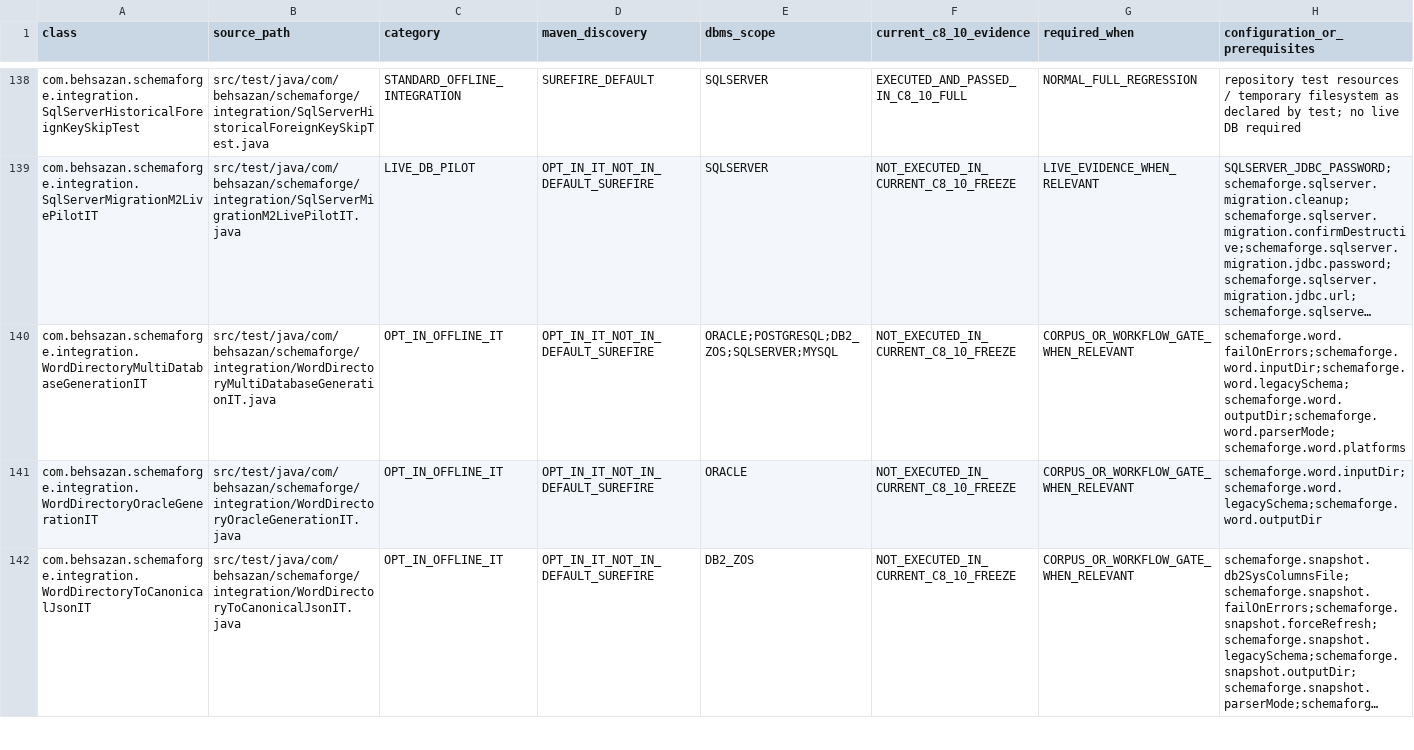
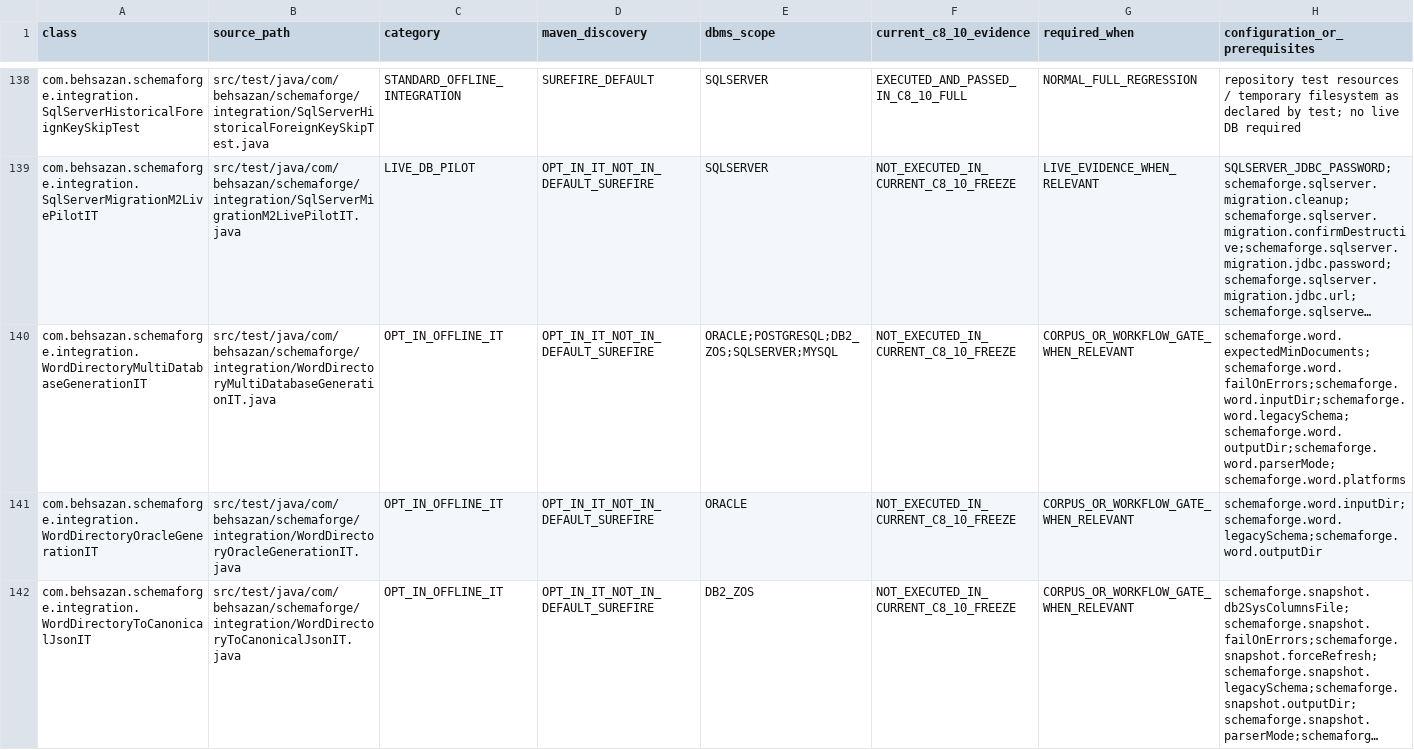
Before and after one commit to Haghgounia/schema-forge-v4, a CSV file: docs/testing/TEST-MATRIX-C9.csv, drawn as a sheet; only a part is shown, gaps mark what is left out; long unchanged cells end in …; the diff names each change by its address in the sheet, - before the commit and + after, or states it on an @@ line.

Commit message:
Word corpus

```diff
--- a/docs/testing/TEST-MATRIX-C9.csv
+++ b/docs/testing/TEST-MATRIX-C9.csv
-H140 (configuration_or_prerequisites): schemaforge.word.failOnErrors;schemaforge.word.inputDir;schemaforge.word.legacySchema;schemaforge.word.outputDir;schemaforge.word.parserMode;schemaforge.word.platforms
+H140 (configuration_or_prerequisites): schemaforge.word.expectedMinDocuments;schemaforge.word.failOnErrors;schemaforge.word.inputDir;schemaforge.word.legacySchema;schemaforge.word.outputDir;schemaforge.word.parserMode;schemaforge.word.platforms
```
Also changed, not shown: 8 other files.
